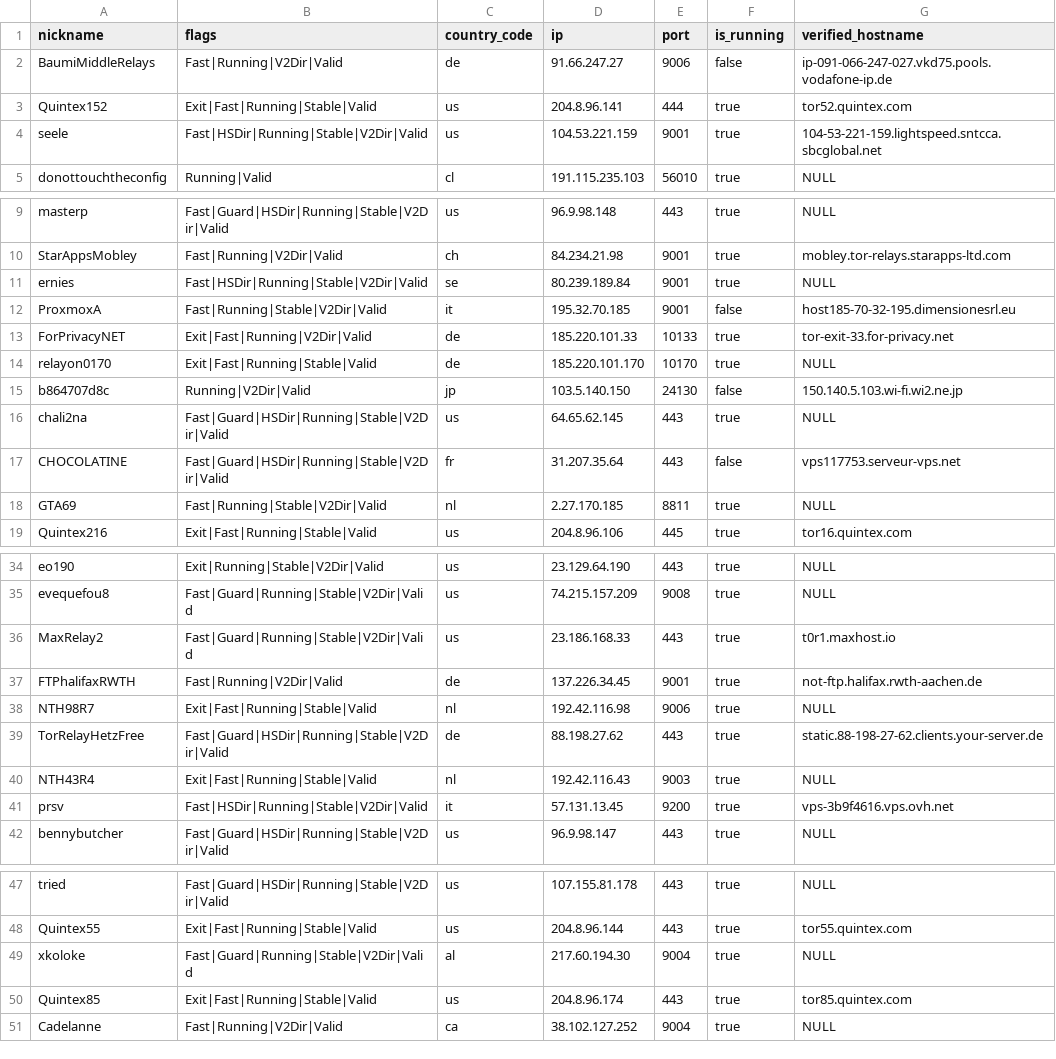
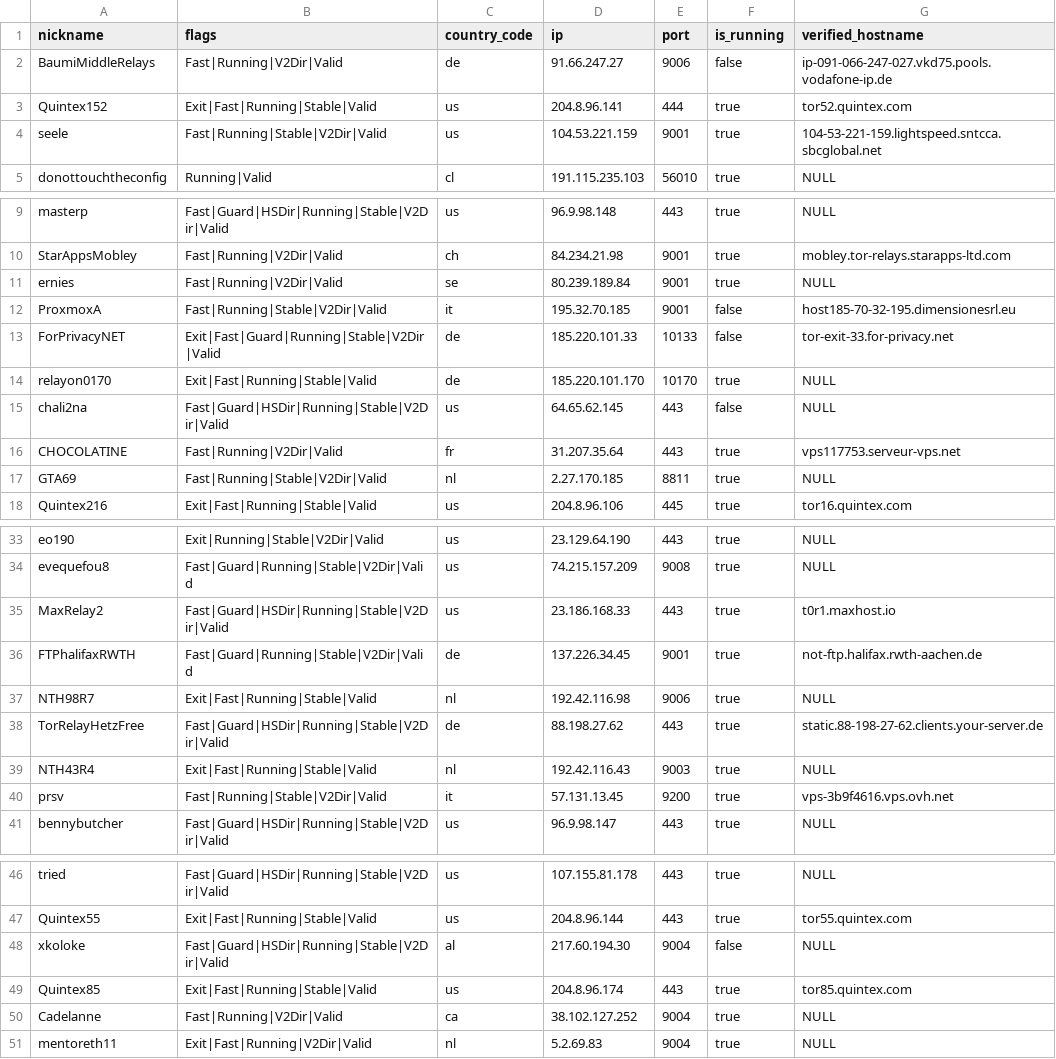
Before and after one commit to cgiamp/123-test-abort, a CSV file: limited_to_50.csv, drawn as a sheet; only a part is shown, gaps mark what is left out; the diff covers the shown part only.

```diff
--- a/limited_to_50.csv
+++ b/limited_to_50.csv
@@ -3,3 +3,3 @@
 "Quintex152","Exit|Fast|Running|Stable|Valid","us","204.8.96.141","444",true,"tor52.quintex.com"
-"seele","Fast|HSDir|Running|Stable|V2Dir|Valid","us","104.53.221.159","9001",true,"104-53-221-159.lightspeed.sntcca.sbcglobal.net"
+"seele","Fast|Running|Stable|V2Dir|Valid","us","104.53.221.159","9001",true,"104-53-221-159.lightspeed.sntcca.sbcglobal.net"
 "donottouchtheconfig","Running|Valid","cl","191.115.235.103","56010",true,"NULL"
@@ -10,9 +10,8 @@
 "StarAppsMobley","Fast|Running|V2Dir|Valid","ch","84.234.21.98","9001",true,"mobley.tor-relays.starapps-ltd.com"
-"ernies","Fast|HSDir|Running|Stable|V2Dir|Valid","se","80.239.189.84","9001",true,"NULL"
+"ernies","Fast|Running|V2Dir|Valid","se","80.239.189.84","9001",true,"NULL"
 "ProxmoxA","Fast|Running|Stable|V2Dir|Valid","it","195.32.70.185","9001",false,"host185-70-32-195.dimensionesrl.eu"
-"ForPrivacyNET","Exit|Fast|Running|V2Dir|Valid","de","185.220.101.33","10133",true,"tor-exit-33.for-privacy.net"
+"ForPrivacyNET","Exit|Fast|Guard|Running|Stable|V2Dir|Valid","de","185.220.101.33","10133",false,"tor-exit-33.for-privacy.net"
 "relayon0170","Exit|Fast|Running|Stable|Valid","de","185.220.101.170","10170",true,"NULL"
-"b864707d8c","Running|V2Dir|Valid","jp","103.5.140.150","24130",false,"150.140.5.103.wi-fi.wi2.ne.jp"
-"chali2na","Fast|Guard|HSDir|Running|Stable|V2Dir|Valid","us","64.65.62.145","443",true,"NULL"
-"CHOCOLATINE","Fast|Guard|HSDir|Running|Stable|V2Dir|Valid","fr","31.207.35.64","443",false,"vps117753.serveur-vps.net"
+"chali2na","Fast|Guard|HSDir|Running|Stable|V2Dir|Valid","us","64.65.62.145","443",false,"NULL"
+"CHOCOLATINE","Fast|Running|V2Dir|Valid","fr","31.207.35.64","443",true,"vps117753.serveur-vps.net"
 "GTA69","Fast|Running|Stable|V2Dir|Valid","nl","2.27.170.185","8811",true,"NULL"
@@ -35,4 +34,4 @@
 "evequefou8","Fast|Guard|Running|Stable|V2Dir|Valid","us","74.215.157.209","9008",true,"NULL"
-"MaxRelay2","Fast|Guard|Running|Stable|V2Dir|Valid","us","23.186.168.33","443",true,"t0r1.maxhost.io"
-"FTPhalifaxRWTH","Fast|Running|V2Dir|Valid","de","137.226.34.45","9001",true,"not-ftp.halifax.rwth-aachen.de"
+"MaxRelay2","Fast|Guard|HSDir|Running|Stable|V2Dir|Valid","us","23.186.168.33","443",true,"t0r1.maxhost.io"
+"FTPhalifaxRWTH","Fast|Guard|Running|Stable|V2Dir|Valid","de","137.226.34.45","9001",true,"not-ftp.halifax.rwth-aachen.de"
 "NTH98R7","Exit|Fast|Running|Stable|Valid","nl","192.42.116.98","9006",true,"NULL"
@@ -40,3 +39,3 @@
 "NTH43R4","Exit|Fast|Running|Stable|Valid","nl","192.42.116.43","9003",true,"NULL"
-"prsv","Fast|HSDir|Running|Stable|V2Dir|Valid","it","57.131.13.45","9200",true,"vps-3b9f4616.vps.ovh.net"
+"prsv","Fast|Running|Stable|V2Dir|Valid","it","57.131.13.45","9200",true,"vps-3b9f4616.vps.ovh.net"
 "bennybutcher","Fast|Guard|HSDir|Running|Stable|V2Dir|Valid","us","96.9.98.147","443",true,"NULL"
@@ -48,4 +47,5 @@
 "Quintex55","Exit|Fast|Running|Stable|Valid","us","204.8.96.144","443",true,"tor55.quintex.com"
-"xkoloke","Fast|Guard|Running|Stable|V2Dir|Valid","al","217.60.194.30","9004",true,"NULL"
+"xkoloke","Fast|Guard|HSDir|Running|Stable|V2Dir|Valid","al","217.60.194.30","9004",false,"NULL"
 "Quintex85","Exit|Fast|Running|Stable|Valid","us","204.8.96.174","443",true,"tor85.quintex.com"
 "Cadelanne","Fast|Running|V2Dir|Valid","ca","38.102.127.252","9004",true,"NULL"
+"mentoreth11","Exit|Fast|Running|V2Dir|Valid","nl","5.2.69.83","9004",true,"NULL"
```
Also changed, not shown: 1 edited cell elsewhere in this file, 2 other files.
